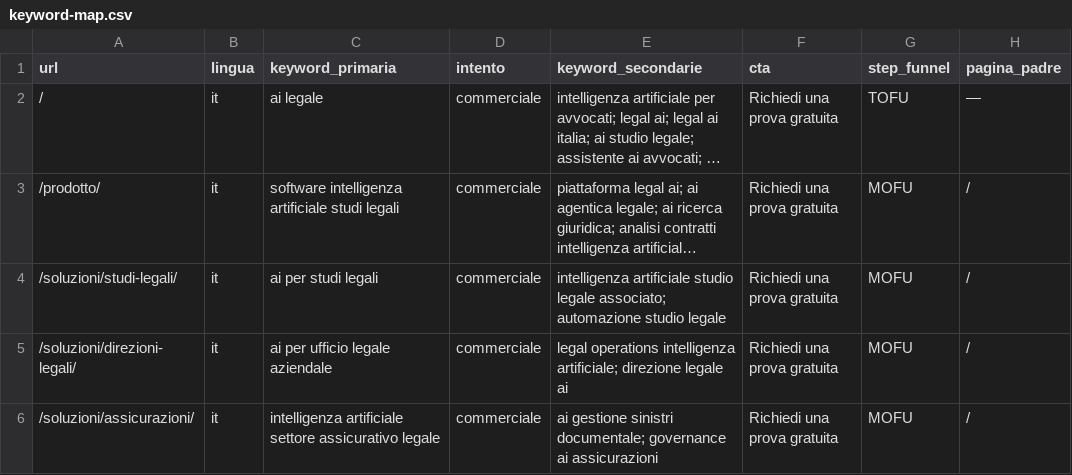
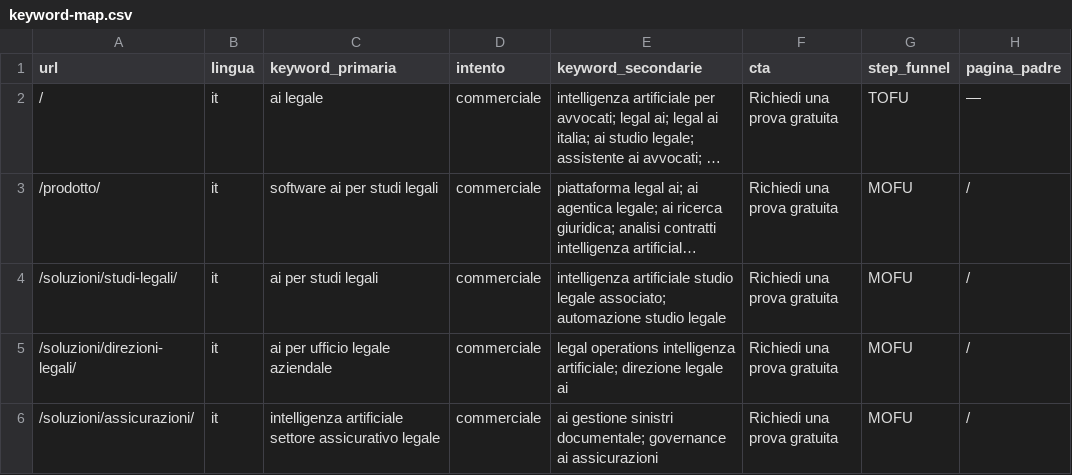
Before and after one commit to lidiaggerosa/lidia-sito, a CSV file: content/keyword-map.csv, drawn as a sheet; only a part is shown; long unchanged cells end in …; the diff names each change by its address in the sheet, - before the commit and + after, or states it on an @@ line.

```diff
--- a/content/keyword-map.csv
+++ b/content/keyword-map.csv
-C3 (keyword_primaria): software intelligenza artificiale studi legali
+C3 (keyword_primaria): software ai per studi legali
```
Also changed, not shown: migration/mappa-301.csv, 38 other files.
